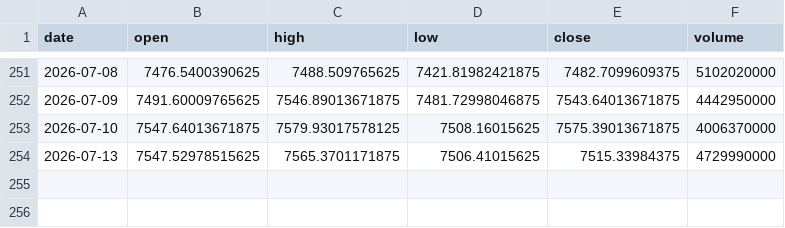
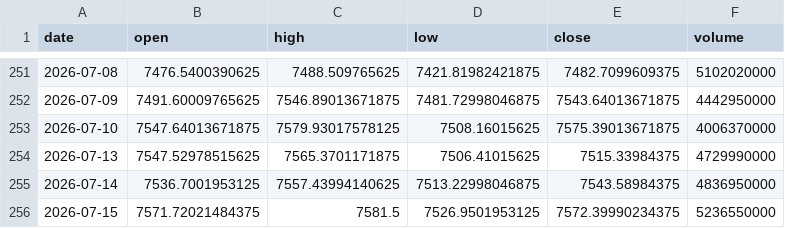
Before and after one commit to denkovd/a3ro, a CSV file: module5-scan-pipeline/data/bars/IDX_GSPC.csv, drawn as a sheet; only a part is shown, gaps mark what is left out; the diff names each change by its address in the sheet, - before the commit and + after, or states it on an @@ line.

```diff
--- a/module5-scan-pipeline/data/bars/IDX_GSPC.csv
+++ b/module5-scan-pipeline/data/bars/IDX_GSPC.csv
+row 255: 2026-07-14 | 7536.7001953125 | 7557.43994140625 | 7513.22998046875 | 7543.58984375 | 4836950000
+row 256: 2026-07-15 | 7571.72021484375 | 7581.5 | 7526.9501953125 | 7572.39990234375 | 5236550000
```
Also changed, not shown: module5-scan-pipeline/data/bars/BTC-USD.csv, module5-scan-pipeline/data/bars/CL_F.csv, 1 other file.
